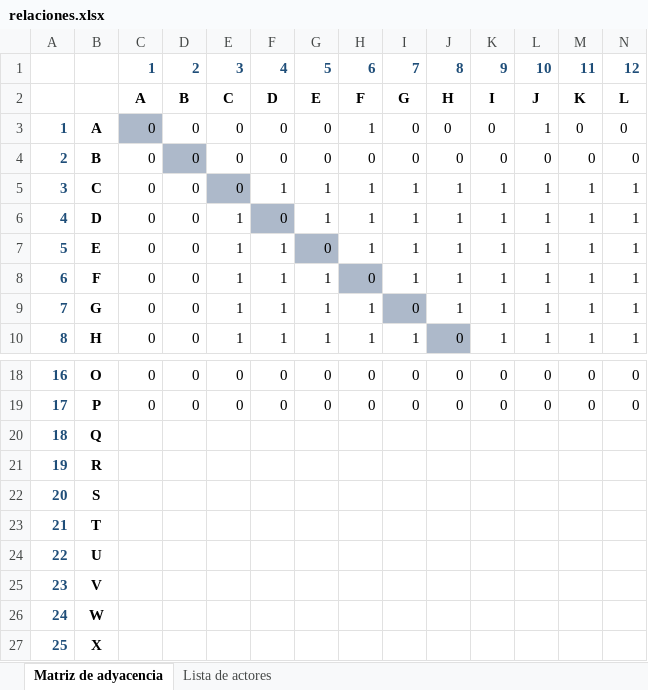
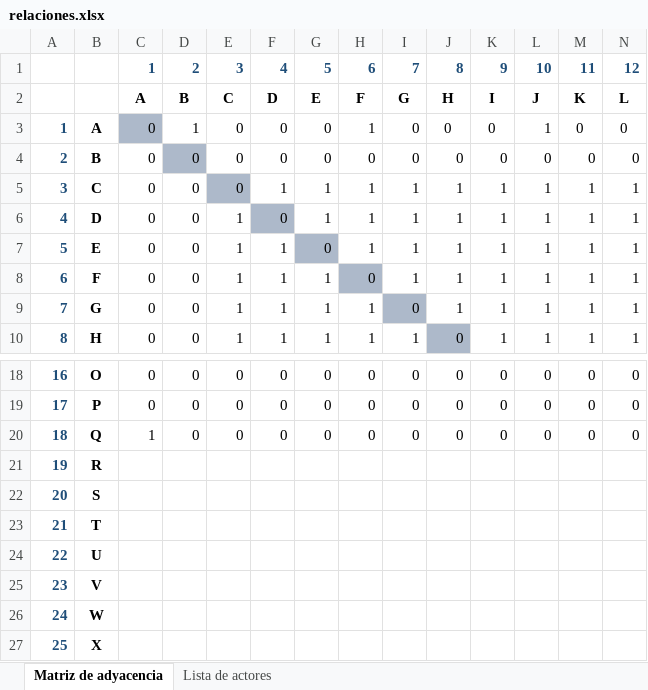
Before and after one commit to eugenioge3/the-palace-company-challenge, an Excel workbook: exercise_1_etl_pipeline/data/relaciones.xlsx, sheet Matriz de adyacencia, drawn as a sheet; only a part is shown, gaps mark what is left out; values as stored, in another font and other column widths than the file's, no borders; removed rows and columns are numbered as before the commit, all else as after; rows hold the shown columns only; the diff names each change by its address in the sheet, - before the commit and + after, or states it on an @@ line.

```diff
--- a/exercise_1_etl_pipeline/data/relaciones.xlsx (sheet Matriz de adyacencia)
+++ b/exercise_1_etl_pipeline/data/relaciones.xlsx (sheet Matriz de adyacencia)
-D3: 0
+D3: 1
-row 20: 18 | Q
+row 20: 18 | Q | 1 | 0 | 0 | 0 | 0 | 0 | 0 | 0 | 0 | 0 | 0 | 0
```
Also changed, not shown: 17 other files.
